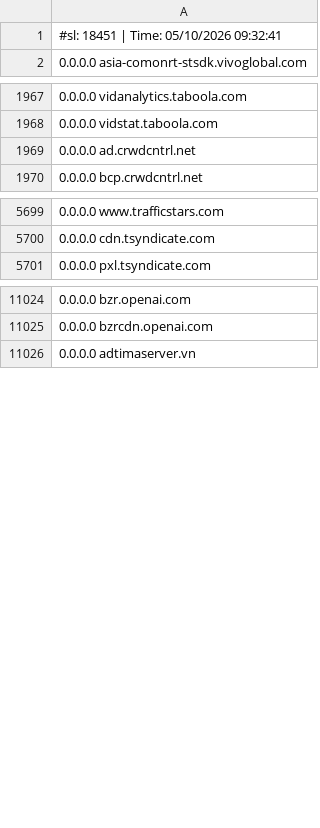
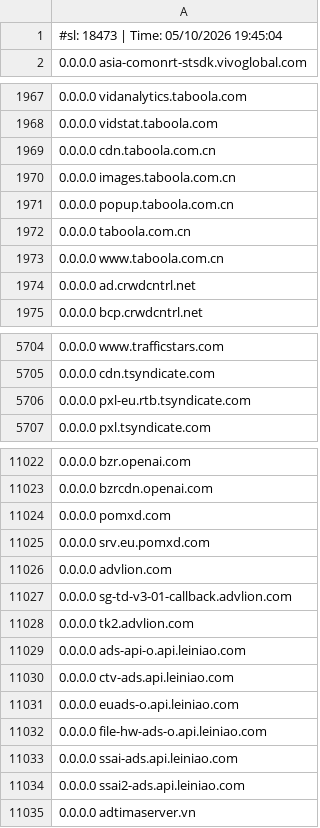
Before and after one commit to Hichiro/itn, a CSV file: hosts.csv, drawn as a sheet; only a part is shown, gaps mark what is left out; the diff covers the shown part only.

```diff
--- a/hosts.csv
+++ b/hosts.csv
@@ -1,2 +1,2 @@
-#sl: 18451 | Time: 05/10/2026 09:32:41
+#sl: 18473 | Time: 05/10/2026 19:45:04
 0.0.0.0 asia-comonrt-stsdk.vivoglobal.com
@@ -1968,2 +1968,7 @@
 0.0.0.0 vidstat.taboola.com
+0.0.0.0 cdn.taboola.com.cn
+0.0.0.0 images.taboola.com.cn
+0.0.0.0 popup.taboola.com.cn
+0.0.0.0 taboola.com.cn
+0.0.0.0 www.taboola.com.cn
 0.0.0.0 ad.crwdcntrl.net
@@ -5700,2 +5705,3 @@
 0.0.0.0 cdn.tsyndicate.com
+0.0.0.0 pxl-eu.rtb.tsyndicate.com
 0.0.0.0 pxl.tsyndicate.com
@@ -11025,2 +11023,13 @@
 0.0.0.0 bzrcdn.openai.com
+0.0.0.0 pomxd.com
+0.0.0.0 srv.eu.pomxd.com
+0.0.0.0 advlion.com
+0.0.0.0 sg-td-v3-01-callback.advlion.com
+0.0.0.0 tk2.advlion.com
+0.0.0.0 ads-api-o.api.leiniao.com
+0.0.0.0 ctv-ads.api.leiniao.com
+0.0.0.0 euads-o.api.leiniao.com
+0.0.0.0 file-hw-ads-o.api.leiniao.com
+0.0.0.0 ssai-ads.api.leiniao.com
+0.0.0.0 ssai2-ads.api.leiniao.com
 0.0.0.0 adtimaserver.vn
```
Also changed, not shown: 19 added rows, 13 removed rows and 7 edited cells elsewhere in this file.
